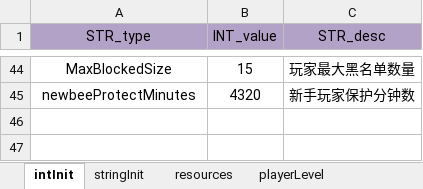
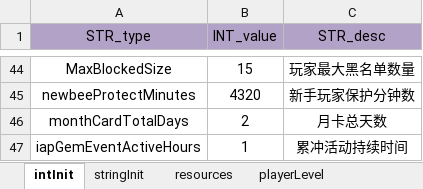
Before and after one commit to ModunZhang/kod_server, an Excel workbook: gameData/shared/PlayerInitData.xlsx, sheet intInit, drawn as a sheet; only a part is shown, gaps mark what is left out; values as stored, in another font and other column widths than the file's, no borders; the diff names each change by its address in the sheet, - before the commit and + after, or states it on an @@ line.

```diff
--- a/gameData/shared/PlayerInitData.xlsx (sheet intInit)
+++ b/gameData/shared/PlayerInitData.xlsx (sheet intInit)
+row 46: monthCardTotalDays | 2 | 月卡总天数
+row 47: iapGemEventActiveHours | 1 | 累冲活动持续时间
```
Also changed, not shown: 1 other file.
